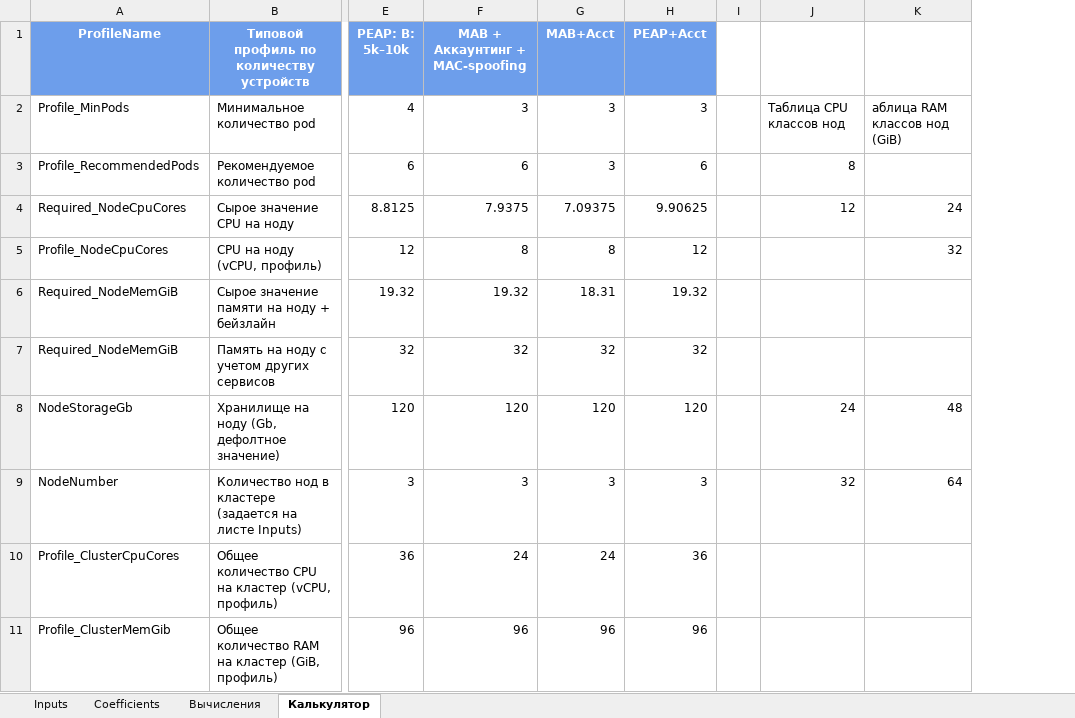
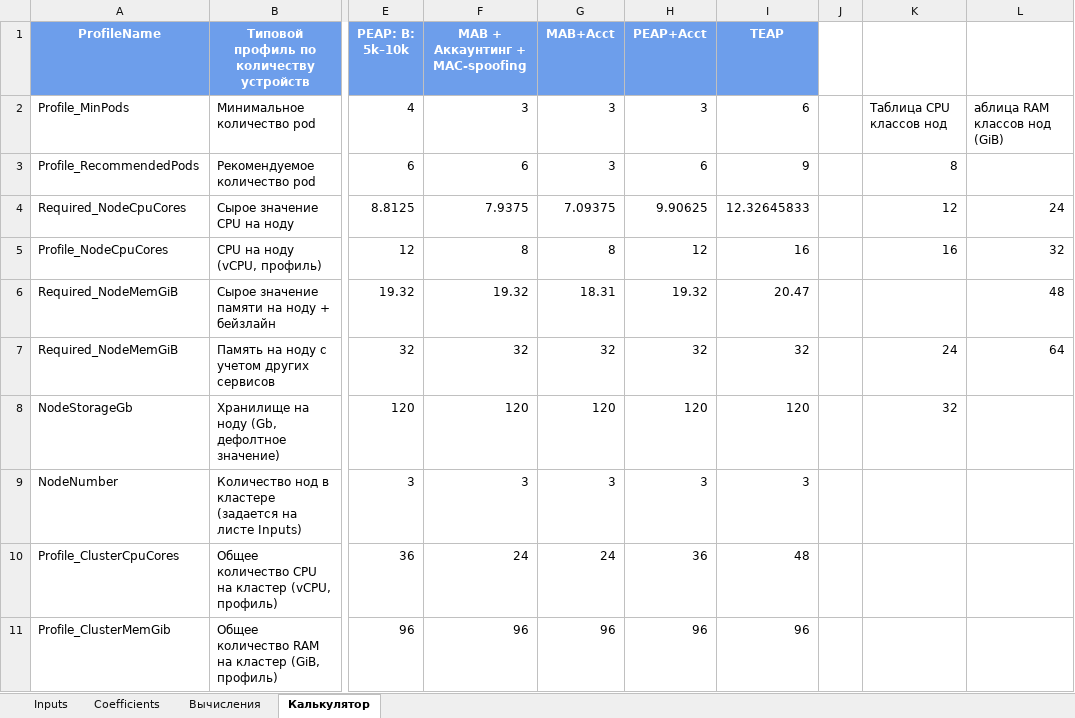
Before and after one commit to testprogmath/EDO-sizing-calculator, an Excel workbook: Калькулятор.xlsx, sheet Калькулятор, drawn as a sheet; only a part is shown, gaps mark what is left out; values as stored, in another font and other column widths than the file's, no borders; charts and pictures and conditional formats not drawn; addresses are those after the commit; the diff names each change by its address in the sheet, - before the commit and + after, or states it on an @@ line.

```diff
--- a/Калькулятор.xlsx (sheet Калькулятор)
+++ b/Калькулятор.xlsx (sheet Калькулятор)
+column I (TEAP), rows 2-11: 6 | 9 | 12.32645833 | 16 | 20.47 | 32 | 120 | 3 | 48 | 96
-K5: (empty)
+K5: 16
-L6: (empty)
+L6: 48
-K7: (empty)
+K7: 24
-L7: (empty)
+L7: 64
-K8: 24
+K8: 32
-L8: 48
+L8: (empty)
-K9: 32
+K9: (empty)
-L9: 64
+L9: (empty)
```
Also changed, not shown: sheet Coefficients, sheet Вычисления, formulas that keep their value, 7 other files.
